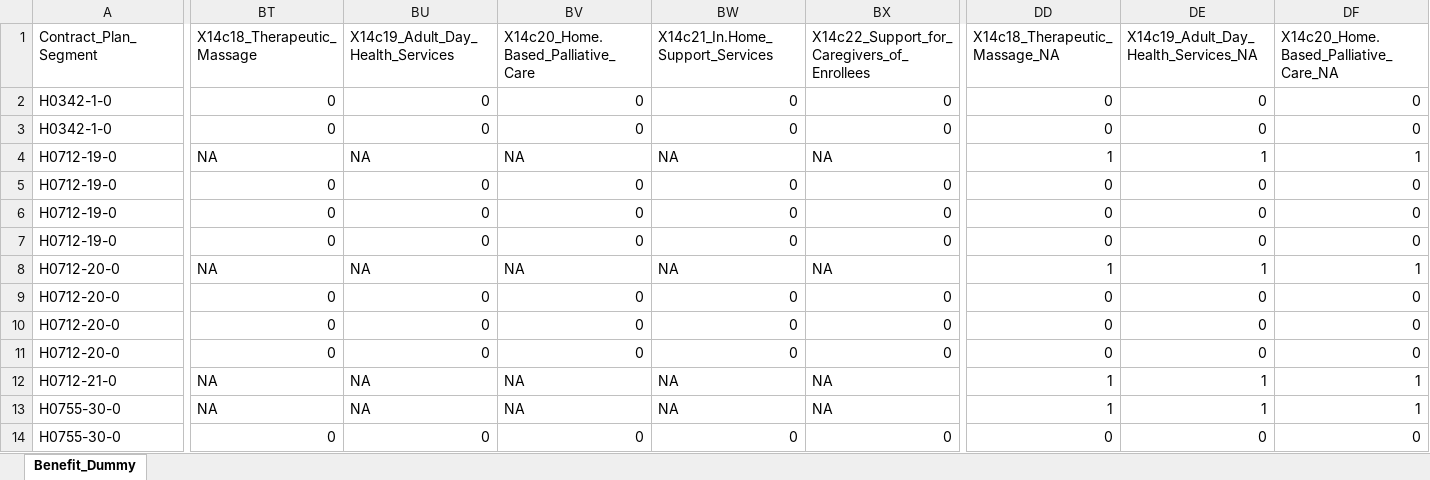
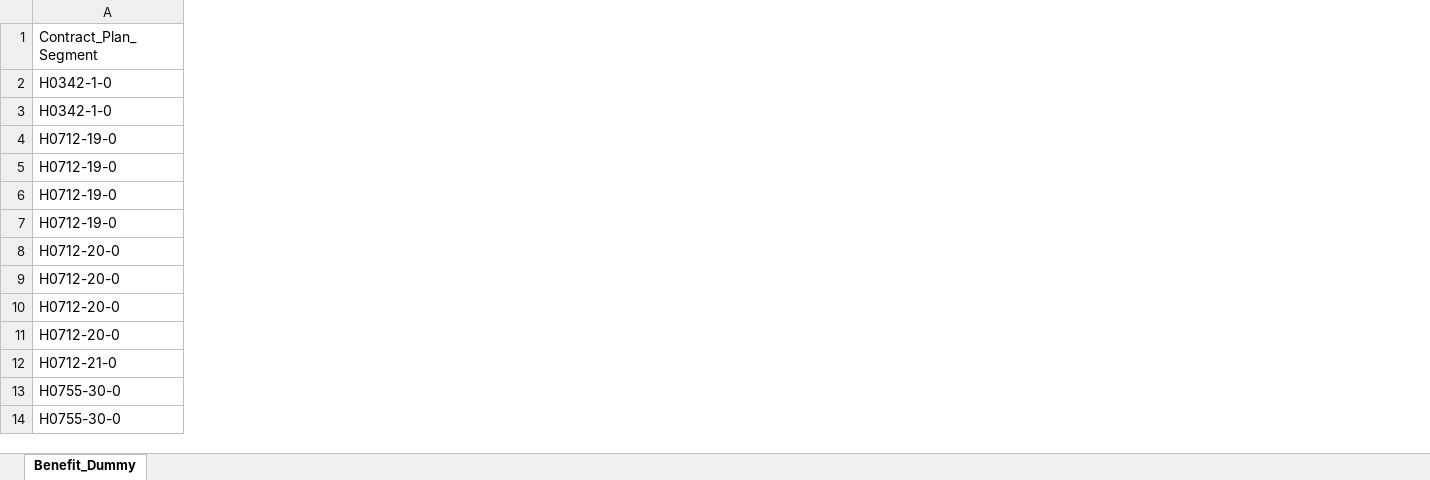
Before and after one commit to annakazachka01/296, an Excel workbook: Benefit/Benefit_Dummy.xlsx, sheet Benefit_Dummy, drawn as a sheet; only a part is shown, gaps mark what is left out; values as stored, in another font and other column widths than the file's, no borders; the diff covers the shown part only; the diff names each change by its address in the sheet, - before the commit and + after, or states it on an @@ line.

```diff
--- a/Benefit/Benefit_Dummy.xlsx (sheet Benefit_Dummy)
+++ b/Benefit/Benefit_Dummy.xlsx (sheet Benefit_Dummy)
-column BT (X14c18_Therapeutic_Massage), rows 2-14: 0 | 0 | NA | 0 | 0 | 0 | NA | 0 | 0 | 0 | NA | NA | 0
-column BU (X14c19_Adult_Day_Health_Services), rows 2-14: 0 | 0 | NA | 0 | 0 | 0 | NA | 0 | 0 | 0 | NA | NA | 0
-column BV, rows 1-14: X14c20_Home.Based_Palliative_Care | 0 | 0 | NA | 0 | 0 | 0 | NA | 0 | 0 | 0 | NA | NA | 0
-column BW (X14c21_In.Home_Support_Services), rows 2-14: 0 | 0 | NA | 0 | 0 | 0 | NA | 0 | 0 | 0 | NA | NA | 0
-column BX, rows 1-14: X14c22_Support_for_Caregivers_of_Enrollees | 0 | 0 | NA | 0 | 0 | 0 | NA | 0 | 0 | 0 | NA | NA | 0
-column DD (X14c18_Therapeutic_Massage_NA), rows 2-14: 0 | 0 | 1 | 0 | 0 | 0 | 1 | 0 | 0 | 0 | 1 | 1 | 0
-column DE, rows 1-14: X14c19_Adult_Day_Health_Services_NA | 0 | 0 | 1 | 0 | 0 | 0 | 1 | 0 | 0 | 0 | 1 | 1 | 0
-column DF, rows 1-14: X14c20_Home.Based_Palliative_Care_NA | 0 | 0 | 1 | 0 | 0 | 0 | 1 | 0 | 0 | 0 | 1 | 1 | 0
```
Also changed, not shown: 2 removed columns elsewhere in this sheet, Benefit/Benefit_Dummy2.xlsx, 4 other files.
